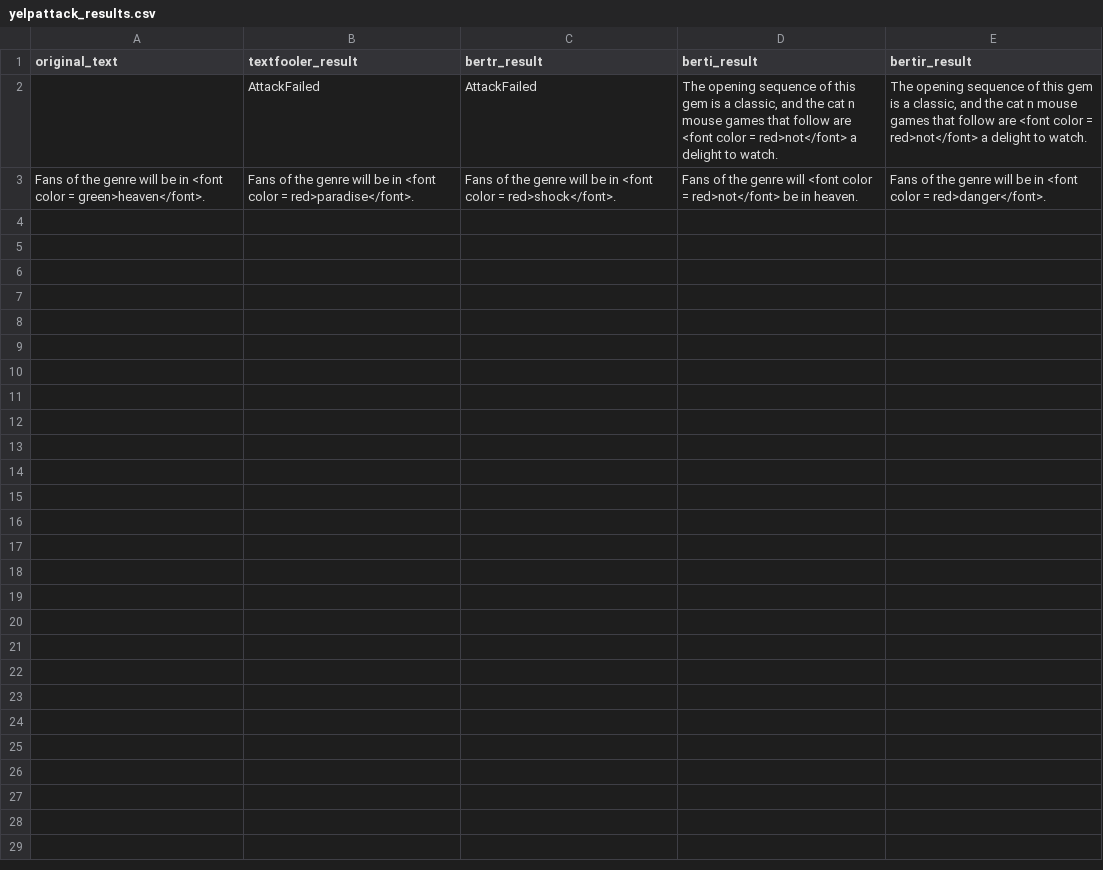
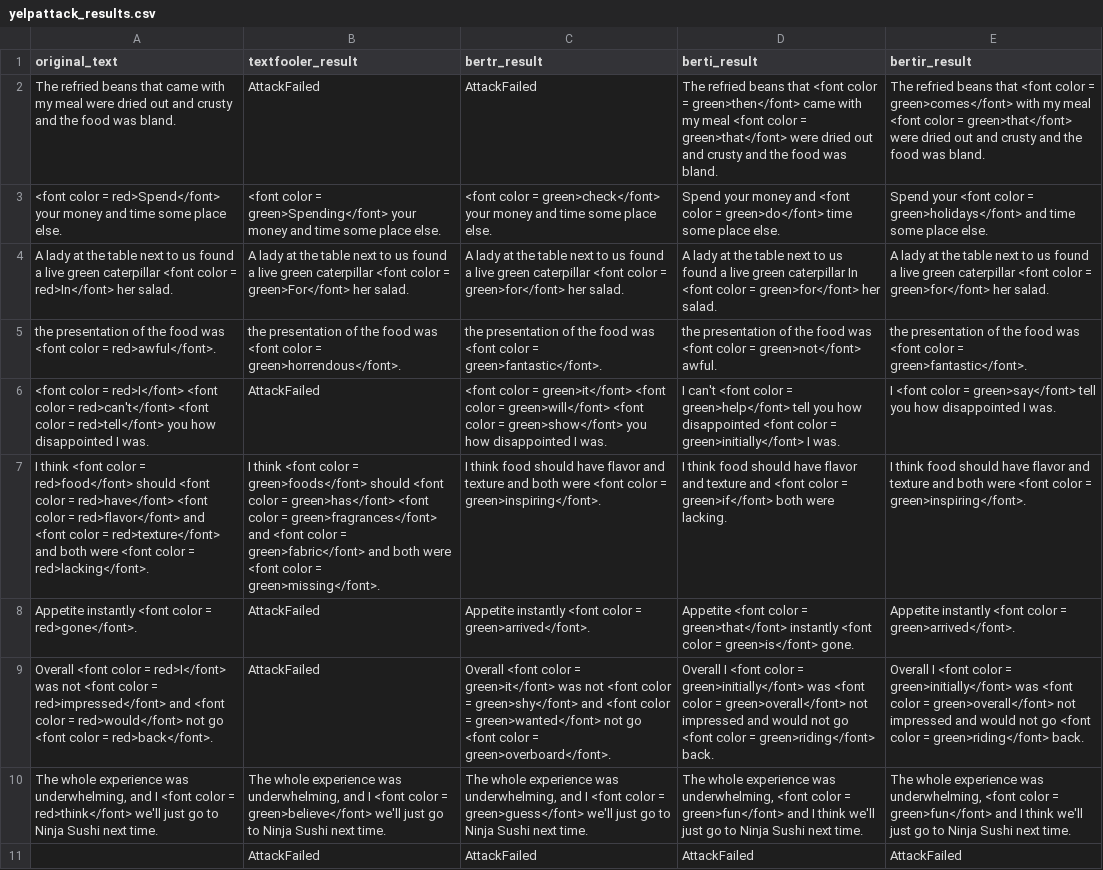
Before and after one commit to Olu-Ola/AIProject, a CSV file: yelpattack_results.csv, drawn as a sheet; removed rows and columns are numbered as before the commit, all else as after; the diff names each change by its address in the sheet, - before the commit and + after, or states it on an @@ line.

Commit message:
htmlResults

```diff
--- a/yelpattack_results.csv
+++ b/yelpattack_results.csv
-A2 (original_text): (empty)
+A2 (original_text): The refried beans that came with my meal were dried out and crusty and the food was bland.
-D2 (berti_result): The opening sequence of this gem is a classic, and the cat n mouse games that follow are <font color = red>not</font> a delight to watch.
+D2 (berti_result): The refried beans that <font color = green>then</font> came with my meal <font color = green>that</font> were dried out and crusty and the food was bland.
-E2 (bertir_result): The opening sequence of this gem is a classic, and the cat n mouse games that follow are <font color = red>not</font> a delight to watch.
+E2 (bertir_result): The refried beans that <font color = green>comes</font> with my meal <font color = green>that</font> were dried out and crusty and the food was bland.
-row 3: Fans of the genre will be in <font color = green>heaven</font>. | Fans of the genre will be in <font color = red>paradise</font>. | Fans of the genre will be in <font color = red>shock</font>. | Fans of the genre will <font color = red>not</font> be in heaven. | Fans of the genre will be in <font color = red>danger</font>.
+row 3: <font color = red>Spend</font> your money and time some place else. | <font color = green>Spending</font> your money and time some place else. | <font color = green>check</font> your money and time some place else. | Spend your money and <font color = green>do</font> time some place else. | Spend your <font color = green>holidays</font> and time some place else.
+row 4: A lady at the table next to us found a live green caterpillar <font color = red>In</font> her salad. | A lady at the table next to us found a live green caterpillar <font color = green>For</font> her salad. | A lady at the table next to us found a live green caterpillar <font color = green>for</font> her salad. | A lady at the table next to us found a live green caterpillar In <font color = green>for</font> her salad. | A lady at the table next to us found a live green caterpillar <font color = green>for</font> her salad.
+row 5: the presentation of the food was <font color = red>awful</font>. | the presentation of the food was <font color = green>horrendous</font>. | the presentation of the food was <font color = green>fantastic</font>. | the presentation of the food was <font color = green>not</font> awful. | the presentation of the food was <font color = green>fantastic</font>.
+row 6: <font color = red>I</font> <font color = red>can't</font> <font color = red>tell</font> you how disappointed I was. | AttackFailed | <font color = green>it</font> <font color = green>will</font> <font color = green>show</font> you how disappointed I was. | I can't <font color = green>help</font> tell you how disappointed <font color = green>initially</font> I was. | I <font color = green>say</font> tell you how disappointed I was.
+row 7: I think <font color = red>food</font> should <font color = red>have</font> <font color = red>flavor</font> and <font color = red>texture</font> and both were <font color = red>lacking</font>. | I think <font color = green>foods</font> should <font color = green>has</font> <font color = green>fragrances</font> and <font color = green>fabric</font> and both were <font color = green>missing</font>. | I think food should have flavor and texture and both were <font color = green>inspiring</font>. | I think food should have flavor and texture and <font color = green>if</font> both were lacking. | I think food should have flavor and texture and both were <font color = green>inspiring</font>.
+row 8: Appetite instantly <font color = red>gone</font>. | AttackFailed | Appetite instantly <font color = green>arrived</font>. | Appetite <font color = green>that</font> instantly <font color = green>is</font> gone. | Appetite instantly <font color = green>arrived</font>.
+row 9: Overall <font color = red>I</font> was not <font color = red>impressed</font> and <font color = red>would</font> not go <font color = red>back</font>. | AttackFailed | Overall <font color = green>it</font> was not <font color = green>shy</font> and <font color = green>wanted</font> not go <font color = green>overboard</font>. | Overall I <font color = green>initially</font> was <font color = green>overall</font> not impressed and would not go <font color = green>riding</font> back. | Overall I <font color = green>initially</font> was <font color = green>overall</font> not impressed and would not go <font color = green>riding</font> back.
+row 10: The whole experience was underwhelming, and I <font color = red>think</font> we'll just go to Ninja Sushi next time. | The whole experience was underwhelming, and I <font color = green>believe</font> we'll just go to Ninja Sushi next time. | The whole experience was underwhelming, and I <font color = green>guess</font> we'll just go to Ninja Sushi next time. | The whole experience was underwhelming, <font color = green>fun</font> and I think we'll just go to Ninja Sushi next time. | The whole experience was underwhelming, <font color = green>fun</font> and I think we'll just go to Ninja Sushi next time.
+row 11:  | AttackFailed | AttackFailed | AttackFailed | AttackFailed
```
Also changed, not shown: amazonattack_results.csv, imdbattack_results.csv, 52 other files.
